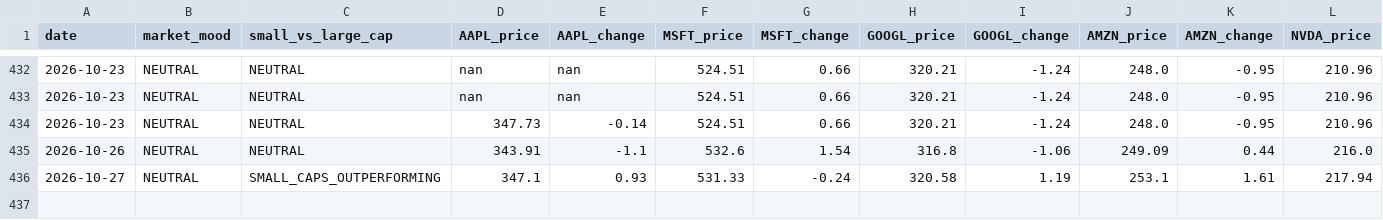
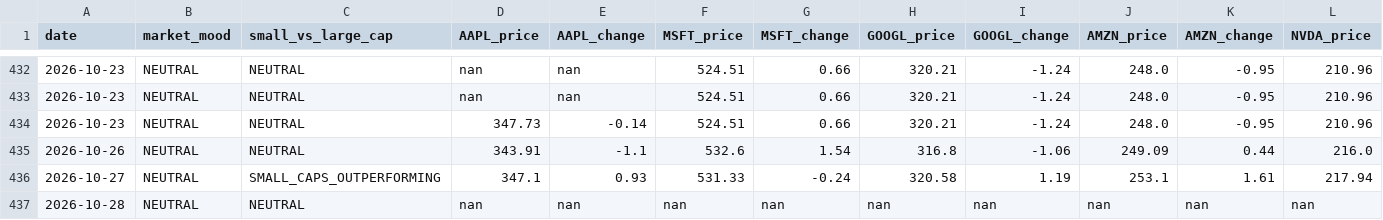
Before and after one commit to jfvitali-stack/microcap-adapted, a CSV file: data/market_history.csv, drawn as a sheet; only a part is shown, gaps mark what is left out; rows hold the shown columns only; the diff names each change by its address in the sheet, - before the commit and + after, or states it on an @@ line.

```diff
--- a/data/market_history.csv
+++ b/data/market_history.csv
+row 437: 2026-10-28 | NEUTRAL | NEUTRAL | nan | nan | nan | nan | nan | nan | nan | nan | nan
```
Also changed, not shown: 1 other file.
